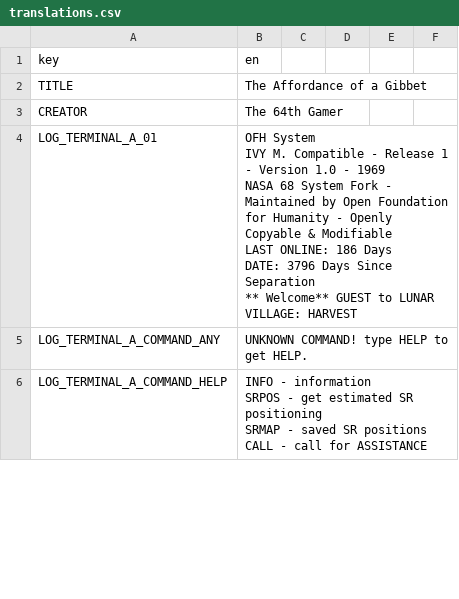
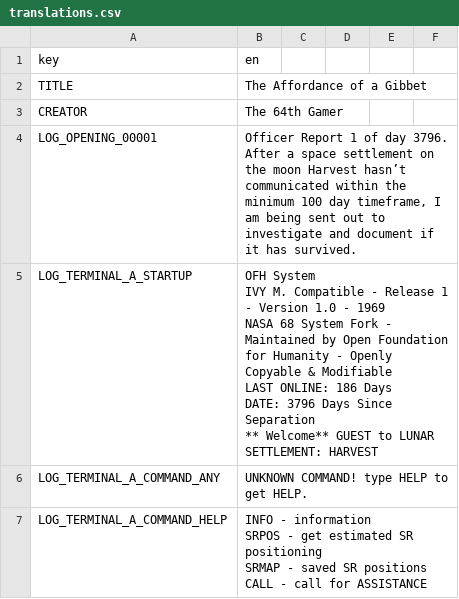
Before and after one commit to The64thGamer/The-Affordance-of-Gibbet, a CSV file: Translations/translations.csv, drawn as a sheet; only a part is shown; the diff covers the shown part only.

```diff
--- a/Translations/translations.csv
+++ b/Translations/translations.csv
@@ -3,12 +3,13 @@ TITLE,The Affordance of a Gibbet
 CREATOR,The 64th Gamer
-LOG_TERMINAL_A_01,"OFH System
-IVY M. Compatible - Release 1 - Version 1.0 - 1969
-
-NASA 68 System Fork - Maintained by Open Foundation for Humanity - Openly Copyable & Modifiable
-
-
-LAST ONLINE: 186 Days
-DATE: 3796 Days Since Separation
-
-
-** Welcome** GUEST to LUNAR VILLAGE: HARVEST"
+LOG_OPENING_00001,"Officer Report 1 of day 3796. After a space settlement on the moon Harvest hasn’t communicated within the minimum 100 day timeframe, I am being sent out to investigate and document if it has survived."
+LOG_TERMINAL_A_STARTUP,"OFH System
+IVY M. Compatible - Release 1 - Version 1.0 - 1969
+
+NASA 68 System Fork - Maintained by Open Foundation for Humanity - Openly Copyable & Modifiable
+
+
+LAST ONLINE: 186 Days
+DATE: 3796 Days Since Separation
+
+
+** Welcome** GUEST to LUNAR SETTLEMENT: HARVEST"
```
Also changed, not shown: 1 removed row and 3 edited cells elsewhere in this file, 1 other file.
